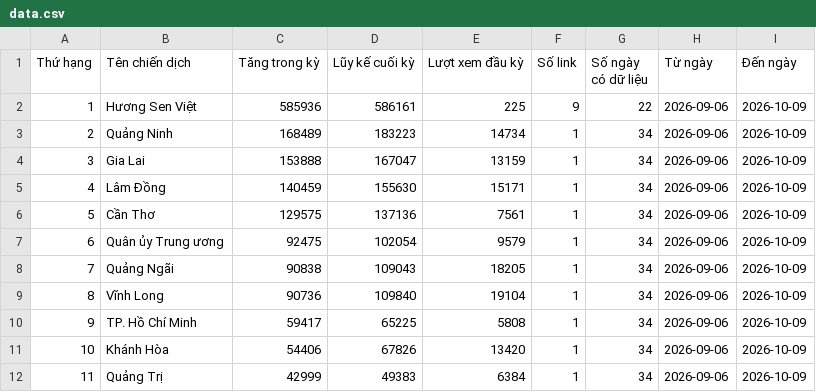
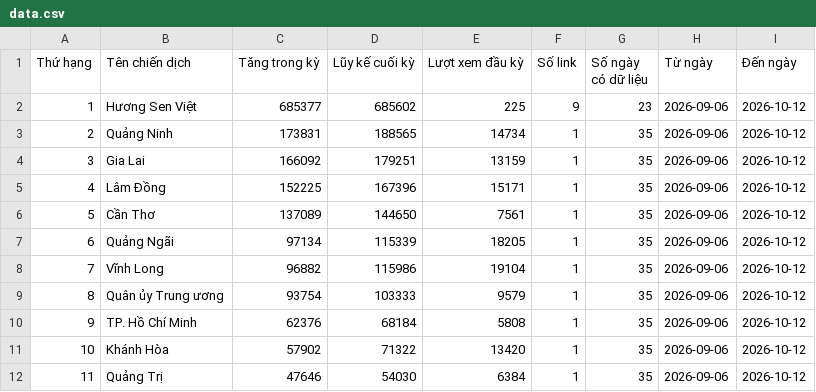
Before and after one commit to phuonglinh-ai/bangtongsaphuychuong, a CSV file: data.csv, drawn as a sheet; only a part is shown; the diff covers the shown part only.

Commit message:
Update data.csv 2026-10-12 10:34

```diff
--- a/data.csv
+++ b/data.csv
@@ -1,12 +1,12 @@
 Thứ hạng,Tên chiến dịch,Tăng trong kỳ,Lũy kế cuối kỳ,Lượt xem đầu kỳ,Số link,Số ngày có dữ liệu,Từ ngày,Đến ngày
-1,Hương Sen Việt,585936,586161,225,9,22,2026-09-06,2026-10-09
-2,Quảng Ninh,168489,183223,14734,1,34,2026-09-06,2026-10-09
-3,Gia Lai,153888,167047,13159,1,34,2026-09-06,2026-10-09
-4,Lâm Đồng,140459,155630,15171,1,34,2026-09-06,2026-10-09
-5,Cần Thơ,129575,137136,7561,1,34,2026-09-06,2026-10-09
-6,Quân ủy Trung ương,92475,102054,9579,1,34,2026-09-06,2026-10-09
-7,Quảng Ngãi,90838,109043,18205,1,34,2026-09-06,2026-10-09
-8,Vĩnh Long,90736,109840,19104,1,34,2026-09-06,2026-10-09
-9,TP. Hồ Chí Minh,59417,65225,5808,1,34,2026-09-06,2026-10-09
-10,Khánh Hòa,54406,67826,13420,1,34,2026-09-06,2026-10-09
-11,Quảng Trị,42999,49383,6384,1,34,2026-09-06,2026-10-09
+1,Hương Sen Việt,685377,685602,225,9,23,2026-09-06,2026-10-12
+2,Quảng Ninh,173831,188565,14734,1,35,2026-09-06,2026-10-12
+3,Gia Lai,166092,179251,13159,1,35,2026-09-06,2026-10-12
+4,Lâm Đồng,152225,167396,15171,1,35,2026-09-06,2026-10-12
+5,Cần Thơ,137089,144650,7561,1,35,2026-09-06,2026-10-12
+6,Quảng Ngãi,97134,115339,18205,1,35,2026-09-06,2026-10-12
+7,Vĩnh Long,96882,115986,19104,1,35,2026-09-06,2026-10-12
+8,Quân ủy Trung ương,93754,103333,9579,1,35,2026-09-06,2026-10-12
+9,TP. Hồ Chí Minh,62376,68184,5808,1,35,2026-09-06,2026-10-12
+10,Khánh Hòa,57902,71322,13420,1,35,2026-09-06,2026-10-12
+11,Quảng Trị,47646,54030,6384,1,35,2026-09-06,2026-10-12
```
Also changed, not shown: 136 edited cells elsewhere in this file.
